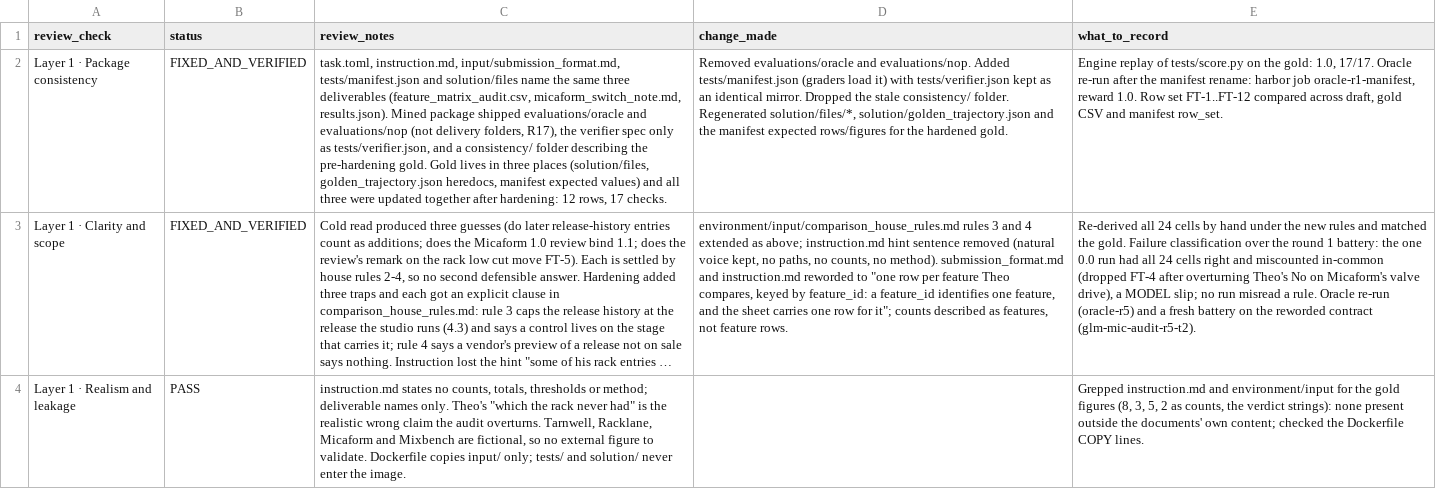
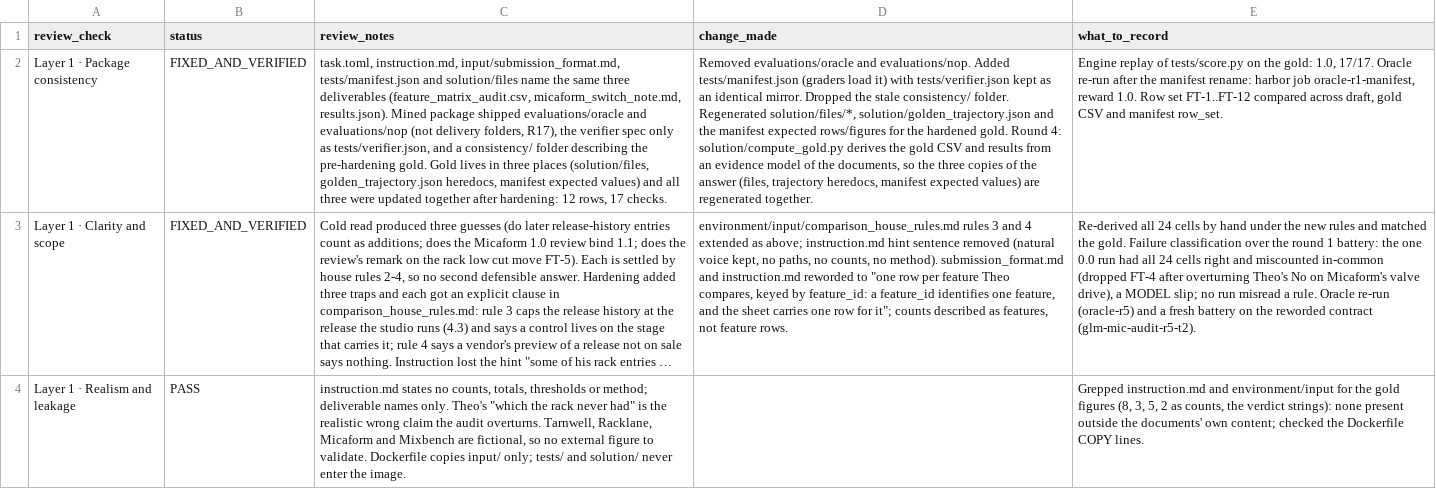
Before and after one commit to saavanqazi/Task01, a CSV file: task/review.csv, drawn as a sheet; only a part is shown; long unchanged cells end in …; the diff covers the shown part only; the diff names each change by its address in the sheet, - before the commit and + after, or states it on an @@ line.

```diff
--- a/task/review.csv
+++ b/task/review.csv
-D2 (change_made): …hardened gold.
+D2 (change_made): …hardened gold. Round 4: solution/compute_gold.py derives the gold CSV and results from an evidence model of the documents, so the three copies of the answer (files, trajectory heredocs, manifest expected values) are regenerated together.
```
Also changed, not shown: 5 edited cells elsewhere in this file, task/environment/input/studio_inventory.csv, 30 other files.
